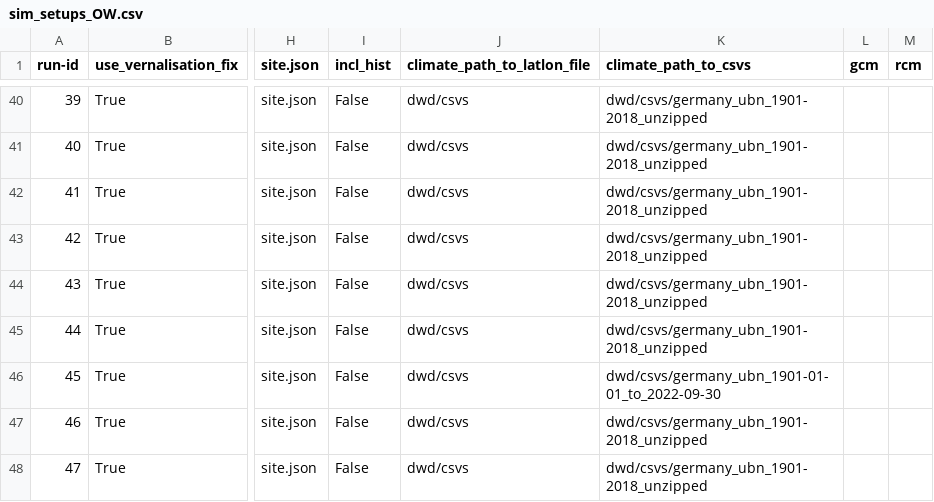
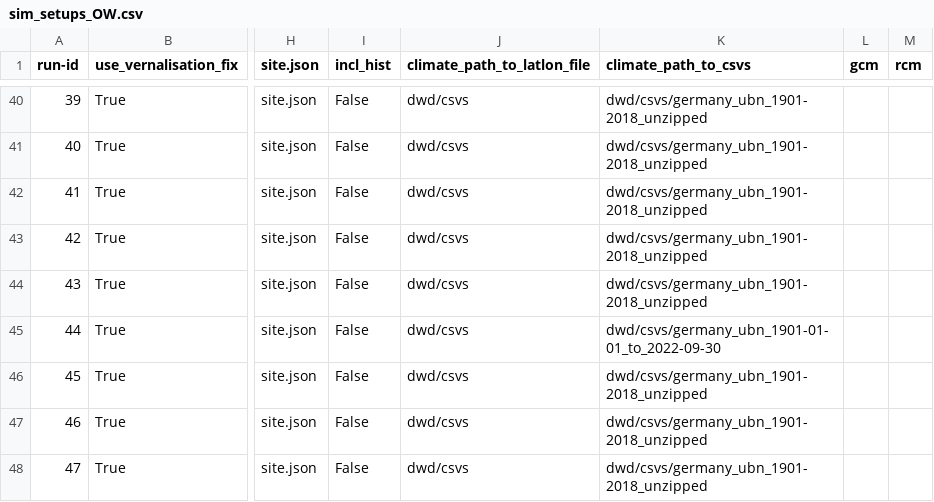
Before and after one commit to zalf-rpm/clim4cast, a CSV file: sim_setups_OW.csv, drawn as a sheet; only a part is shown, gaps mark what is left out; the diff names each change by its address in the sheet, - before the commit and + after, or states it on an @@ line.

Commit message:
Update sim_setups_OW.csv

```diff
--- a/sim_setups_OW.csv
+++ b/sim_setups_OW.csv
-K45 (climate_path_to_csvs): dwd/csvs/germany_ubn_1901-2018_unzipped
+K45 (climate_path_to_csvs): dwd/csvs/germany_ubn_1901-01-01_to_2022-09-30
-K46 (climate_path_to_csvs): dwd/csvs/germany_ubn_1901-01-01_to_2022-09-30
+K46 (climate_path_to_csvs): dwd/csvs/germany_ubn_1901-2018_unzipped
```
